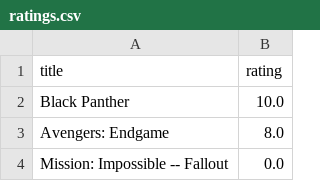
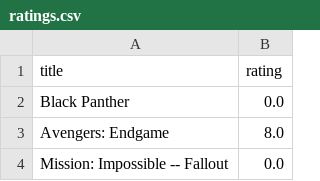
Before and after one commit to paula-saenz/Grupo_3.SSII.Proyecto, a CSV file: CSV/ratings.csv, drawn as a sheet; only a part is shown.

```diff
--- a/CSV/ratings.csv
+++ b/CSV/ratings.csv
@@ -1,3 +1,3 @@
 title,rating
-Black Panther,10.0
+Black Panther,0.0
 Avengers: Endgame,8.0
```
Also changed, not shown: 2 other files.
